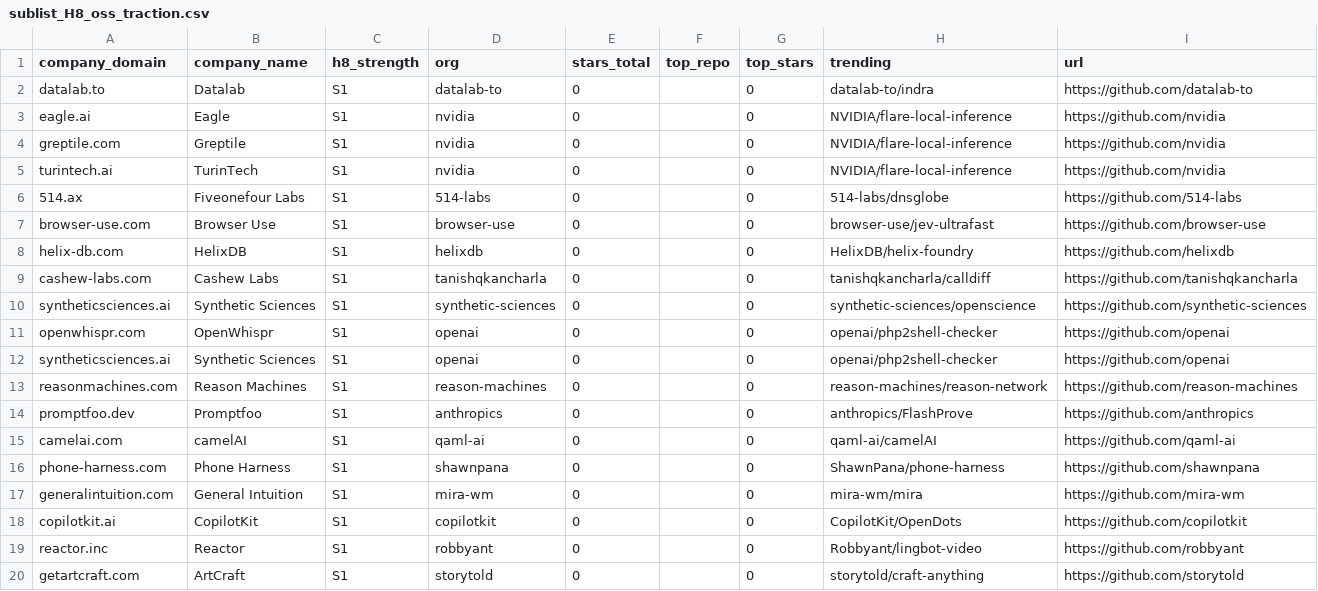
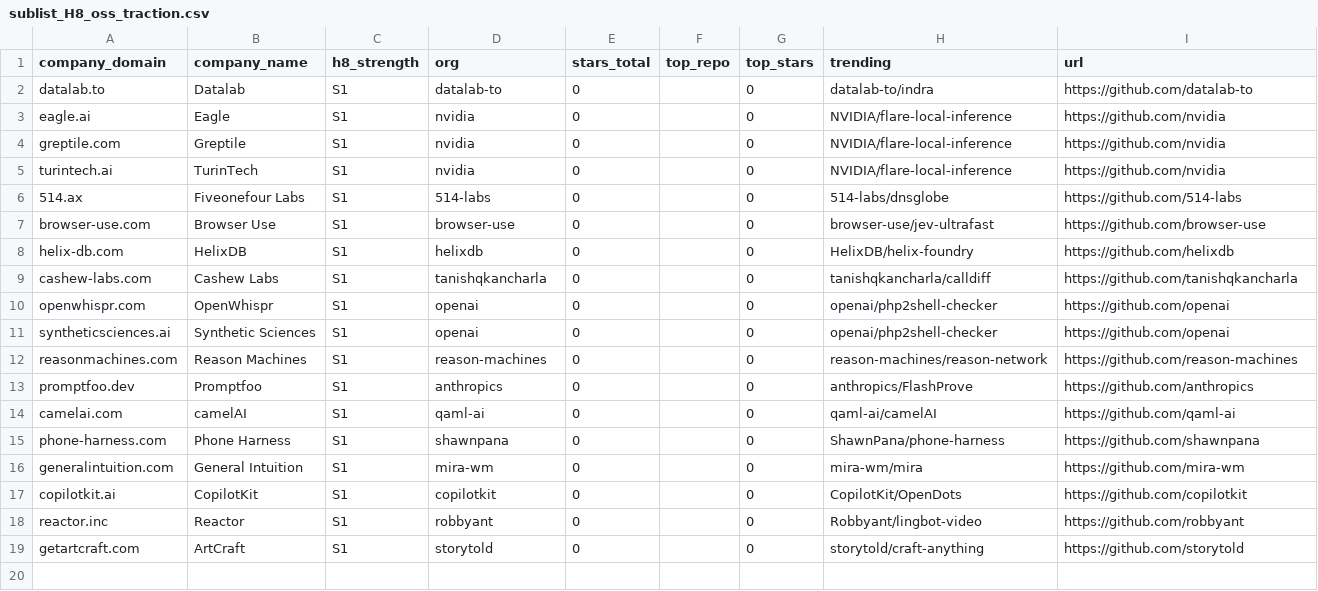
Before and after one commit to abhinay7070/Full-stack-Distribution, a CSV file: sublists/sublist_H8_oss_traction.csv, drawn as a sheet; the diff names each change by its address in the sheet, - before the commit and + after, or states it on an @@ line.

```diff
--- a/sublists/sublist_H8_oss_traction.csv
+++ b/sublists/sublist_H8_oss_traction.csv
-row 10: syntheticsciences.ai | Synthetic Sciences | S1 | synthetic-sciences | 0 |  | 0 | synthetic-sciences/openscience | https://github.com/synthetic-sciences
```
Also changed, not shown: sublists/sublist_H4_launch_decay.csv, sublists/sublist_H6_founder_led_sales.csv, 3 other files.
